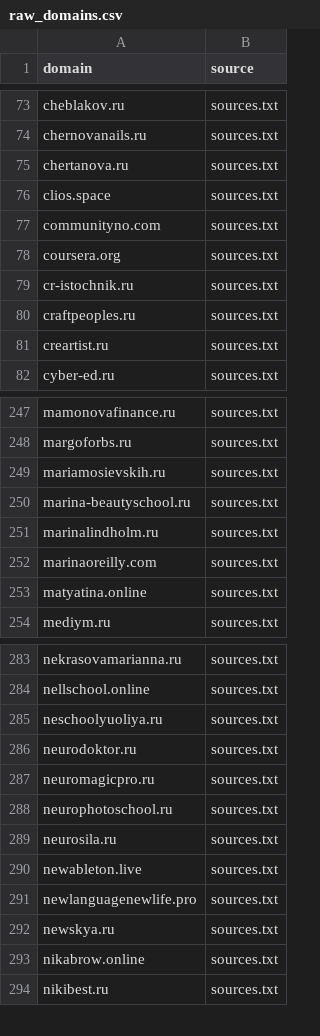
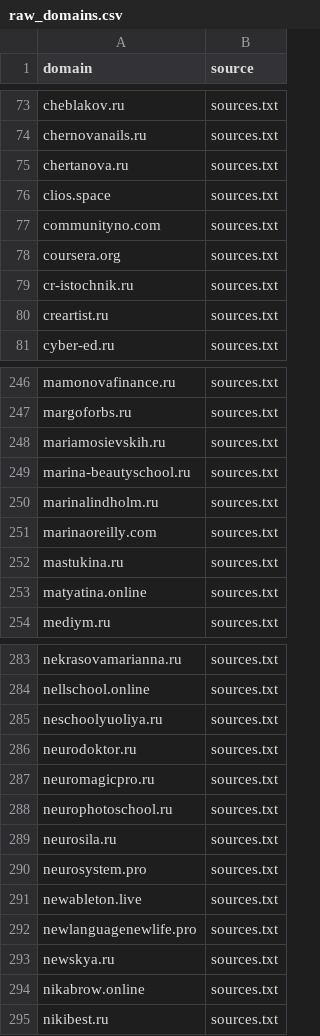
Before and after one commit to xlollypop22/rf-online-schools-registry., a CSV file: data/raw_domains.csv, drawn as a sheet; only a part is shown, gaps mark what is left out.

```diff
--- a/data/raw_domains.csv
+++ b/data/raw_domains.csv
@@ -79,3 +79,2 @@ coursera.org,sources.txt
 cr-istochnik.ru,sources.txt
-craftpeoples.ru,sources.txt
 creartist.ru,sources.txt
@@ -252,2 +251,3 @@ marinalindholm.ru,sources.txt
 marinaoreilly.com,sources.txt
+mastukina.ru,sources.txt
 matyatina.online,sources.txt
@@ -289,2 +289,3 @@ neurophotoschool.ru,sources.txt
 neurosila.ru,sources.txt
+neurosystem.pro,sources.txt
 newableton.live,sources.txt
```
Also changed, not shown: data/registry_enriched.csv, data/registry_final.csv.
